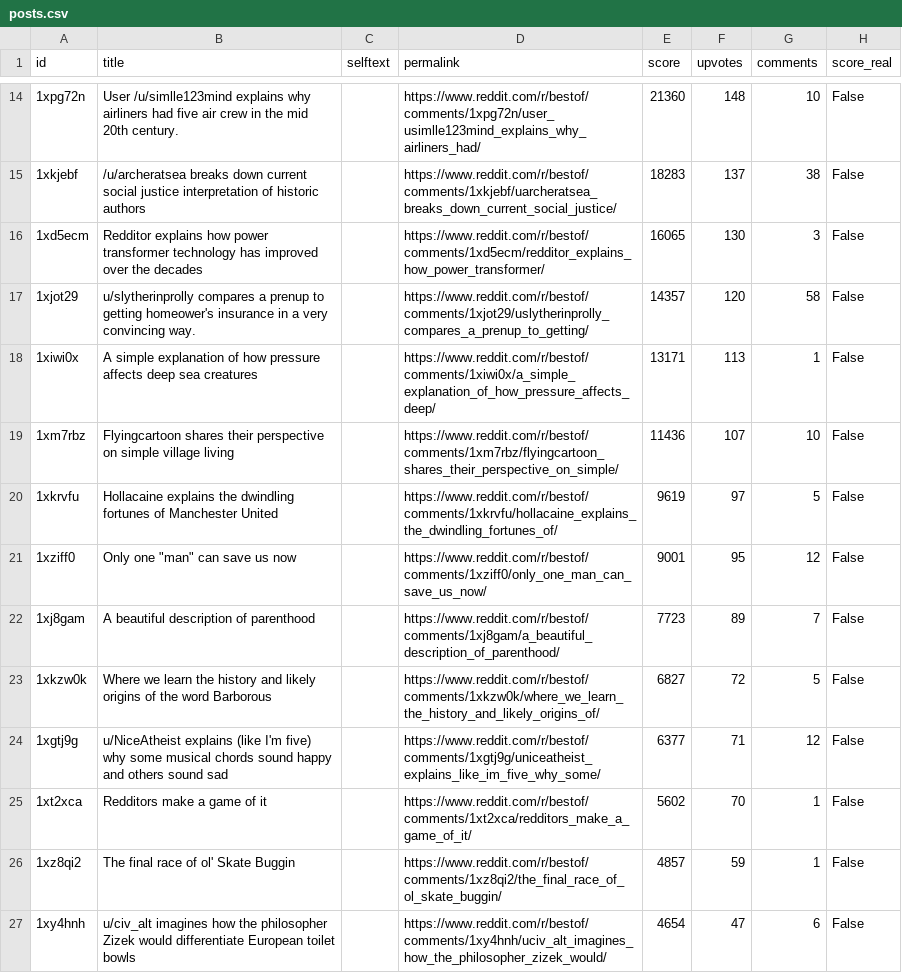
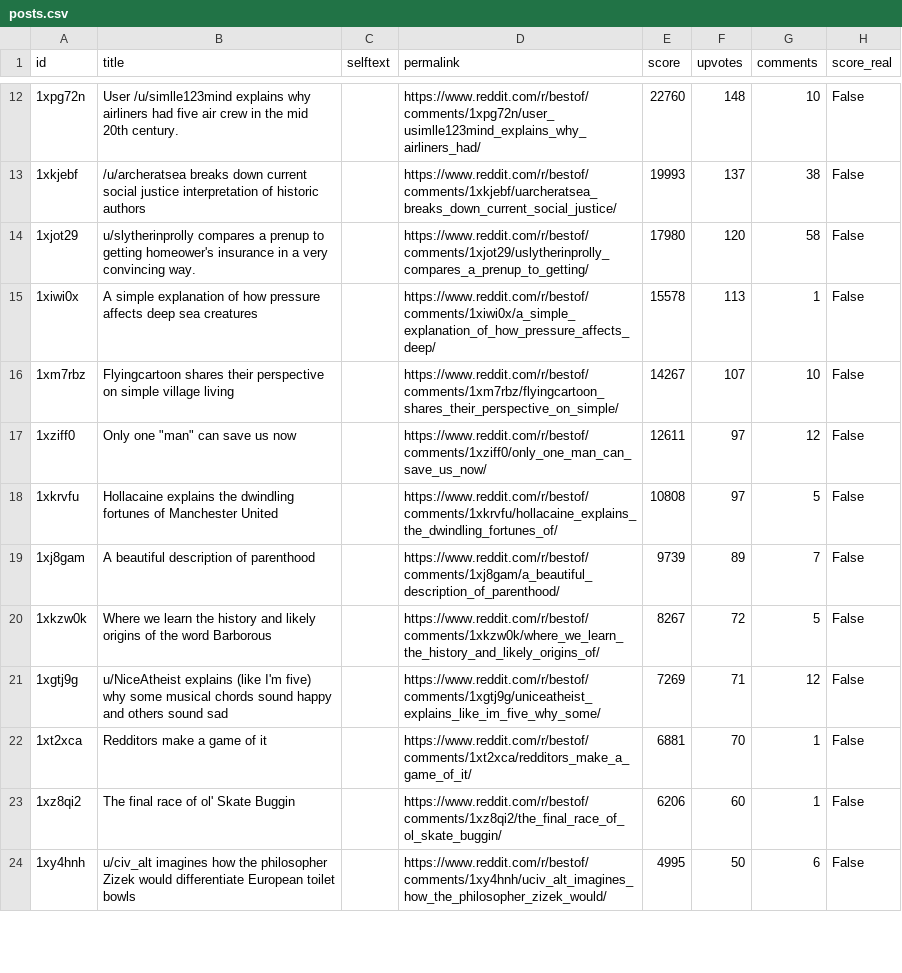
Before and after one commit to jalalchowdhury1/reddit-scraper, a CSV file: data/r_bestof/posts.csv, drawn as a sheet; only a part is shown, gaps mark what is left out; the diff covers the shown part only.

```diff
--- a/data/r_bestof/posts.csv
+++ b/data/r_bestof/posts.csv
@@ -14,14 +12,13 @@ id,title,selftext,permalink,score,upvotes,comments,score_real
-1xpg72n,User /u/simlle123mind explains why airliners had five air crew in the mid 20th century.,,https://www.reddit.com/r/bestof/comments/1xpg72n/user_usimlle123mind_explains_why_airliners_had/,21360,148,10,False
-1xkjebf,/u/archeratsea breaks down current social justice interpretation of historic authors,,https://www.reddit.com/r/bestof/comments/1xkjebf/uarcheratsea_breaks_down_current_social_justice/,18283,137,38,False
-1xd5ecm,Redditor explains how power transformer technology has improved over the decades,,https://www.reddit.com/r/bestof/comments/1xd5ecm/redditor_explains_how_power_transformer/,16065,130,3,False
-1xjot29,u/slytherinprolly compares a prenup to getting homeower's insurance in a very convincing way.,,https://www.reddit.com/r/bestof/comments/1xjot29/uslytherinprolly_compares_a_prenup_to_getting/,14357,120,58,False
-1xiwi0x,A simple explanation of how pressure affects deep sea creatures,,https://www.reddit.com/r/bestof/comments/1xiwi0x/a_simple_explanation_of_how_pressure_affects_deep/,13171,113,1,False
-1xm7rbz,Flyingcartoon shares their perspective on simple village living,,https://www.reddit.com/r/bestof/comments/1xm7rbz/flyingcartoon_shares_their_perspective_on_simple/,11436,107,10,False
-1xkrvfu,Hollacaine explains the dwindling fortunes of Manchester United,,https://www.reddit.com/r/bestof/comments/1xkrvfu/hollacaine_explains_the_dwindling_fortunes_of/,9619,97,5,False
-1xziff0,"Only one ""man"" can save us now",,https://www.reddit.com/r/bestof/comments/1xziff0/only_one_man_can_save_us_now/,9001,95,12,False
-1xj8gam,A beautiful description of parenthood,,https://www.reddit.com/r/bestof/comments/1xj8gam/a_beautiful_description_of_parenthood/,7723,89,7,False
-1xkzw0k,Where we learn the history and likely origins of the word Barborous,,https://www.reddit.com/r/bestof/comments/1xkzw0k/where_we_learn_the_history_and_likely_origins_of/,6827,72,5,False
-1xgtj9g,u/NiceAtheist explains (like I'm five) why some musical chords sound happy and others sound sad,,https://www.reddit.com/r/bestof/comments/1xgtj9g/uniceatheist_explains_like_im_five_why_some/,6377,71,12,False
-1xt2xca,Redditors make a game of it,,https://www.reddit.com/r/bestof/comments/1xt2xca/redditors_make_a_game_of_it/,5602,70,1,False
-1xz8qi2,The final race of ol' Skate Buggin,,https://www.reddit.com/r/bestof/comments/1xz8qi2/the_final_race_of_ol_skate_buggin/,4857,59,1,False
-1xy4hnh,u/civ_alt imagines how the philosopher Zizek would differentiate European toilet bowls,,https://www.reddit.com/r/bestof/comments/1xy4hnh/uciv_alt_imagines_how_the_philosopher_zizek_would/,4654,47,6,False
+1xpg72n,User /u/simlle123mind explains why airliners had five air crew in the mid 20th century.,,https://www.reddit.com/r/bestof/comments/1xpg72n/user_usimlle123mind_explains_why_airliners_had/,22760,148,10,False
+1xkjebf,/u/archeratsea breaks down current social justice interpretation of historic authors,,https://www.reddit.com/r/bestof/comments/1xkjebf/uarcheratsea_breaks_down_current_social_justice/,19993,137,38,False
+1xjot29,u/slytherinprolly compares a prenup to getting homeower's insurance in a very convincing way.,,https://www.reddit.com/r/bestof/comments/1xjot29/uslytherinprolly_compares_a_prenup_to_getting/,17980,120,58,False
+1xiwi0x,A simple explanation of how pressure affects deep sea creatures,,https://www.reddit.com/r/bestof/comments/1xiwi0x/a_simple_explanation_of_how_pressure_affects_deep/,15578,113,1,False
+1xm7rbz,Flyingcartoon shares their perspective on simple village living,,https://www.reddit.com/r/bestof/comments/1xm7rbz/flyingcartoon_shares_their_perspective_on_simple/,14267,107,10,False
+1xziff0,"Only one ""man"" can save us now",,https://www.reddit.com/r/bestof/comments/1xziff0/only_one_man_can_save_us_now/,12611,97,12,False
+1xkrvfu,Hollacaine explains the dwindling fortunes of Manchester United,,https://www.reddit.com/r/bestof/comments/1xkrvfu/hollacaine_explains_the_dwindling_fortunes_of/,10808,97,5,False
+1xj8gam,A beautiful description of parenthood,,https://www.reddit.com/r/bestof/comments/1xj8gam/a_beautiful_description_of_parenthood/,9739,89,7,False
+1xkzw0k,Where we learn the history and likely origins of the word Barborous,,https://www.reddit.com/r/bestof/comments/1xkzw0k/where_we_learn_the_history_and_likely_origins_of/,8267,72,5,False
+1xgtj9g,u/NiceAtheist explains (like I'm five) why some musical chords sound happy and others sound sad,,https://www.reddit.com/r/bestof/comments/1xgtj9g/uniceatheist_explains_like_im_five_why_some/,7269,71,12,False
+1xt2xca,Redditors make a game of it,,https://www.reddit.com/r/bestof/comments/1xt2xca/redditors_make_a_game_of_it/,6881,70,1,False
+1xz8qi2,The final race of ol' Skate Buggin,,https://www.reddit.com/r/bestof/comments/1xz8qi2/the_final_race_of_ol_skate_buggin/,6206,60,1,False
+1xy4hnh,u/civ_alt imagines how the philosopher Zizek would differentiate European toilet bowls,,https://www.reddit.com/r/bestof/comments/1xy4hnh/uciv_alt_imagines_how_the_philosopher_zizek_would/,4995,50,6,False
```
Also changed, not shown: 2 added rows, 4 removed rows and 14 edited cells elsewhere in this file, data/r_LifeProTips/posts.csv, data/r_PersonalFinance/posts.csv, 23 other files.
